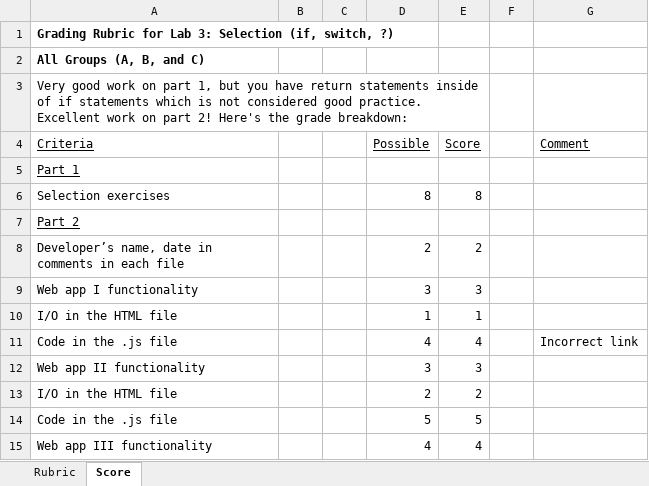
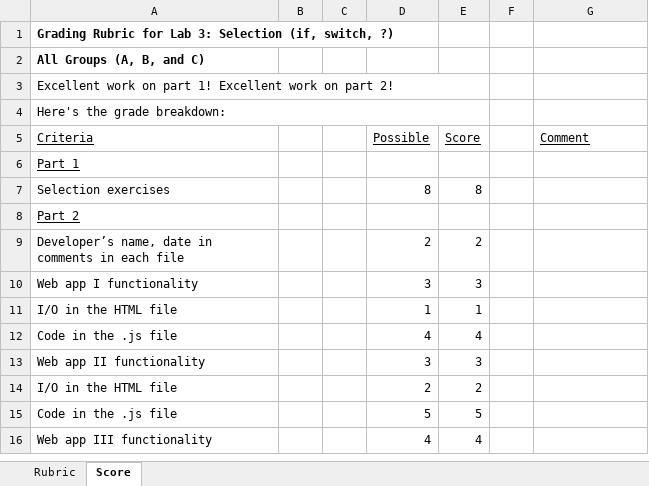
Before and after one commit to LCC-CIT/CS133JS-CourseMaterials, an Excel workbook: Labs/Lab03/CS133JS_Lab03_Rubric.xlsx, sheet Score, drawn as a sheet; only a part is shown; values as stored, in another font and other column widths than the file's, no borders; addresses are those after the commit; the diff names each change by its address in the sheet, - before the commit and + after, or states it on an @@ line.

```diff
--- a/Labs/Lab03/CS133JS_Lab03_Rubric.xlsx (sheet Score)
+++ b/Labs/Lab03/CS133JS_Lab03_Rubric.xlsx (sheet Score)
-A3 (Criteria): Very good work on part 1, but you have return statements inside of if statements which is not considered good practice. Excellent work on part 2! Here's the grade breakdown:
+A3 (Criteria): Excellent work on part 1! Excellent work on part 2!
+row 4: Here's the grade breakdown:
-G12 (Comment): Incorrect link
+G12 (Comment): (empty)
```
Also changed, not shown: Labs/Lab04/CS133JS_Lab04_Rubric.xlsx, Labs/Lab05/CS133JS_Lab05_Rubric.xlsx, 1 other file.
